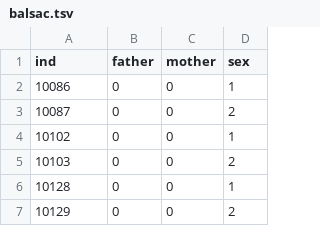
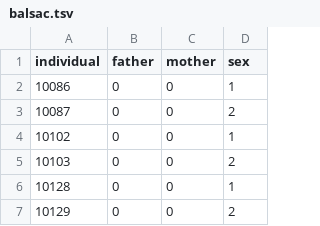
Before and after one commit to ivan-krukov/aligning-genealogies, a TSV file: data/balsac.tsv, drawn as a sheet; only a part is shown.

Commit message:
Merged `read_balsac` and `from_table`

```diff
--- a/data/balsac.tsv
+++ b/data/balsac.tsv
@@ -1,2 +1,2 @@
-ind	father	mother	sex
+individual	father	mother	sex
 10086	0	0	1
```
Also changed, not shown: 5 other files.
